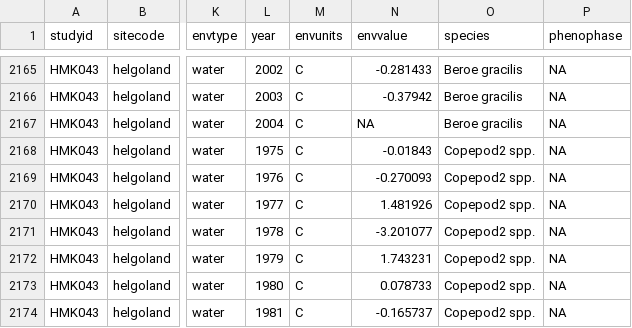
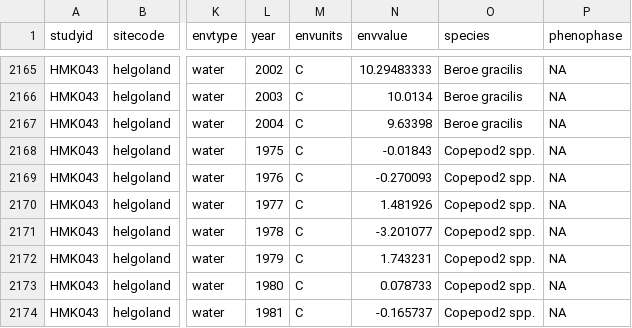
Before and after one commit to kharouba/synchrony, a CSV file: stan_2016/input/climate4.csv, drawn as a sheet; only a part is shown, gaps mark what is left out; the diff covers the shown part only; the diff names each change by its address in the sheet, - before the commit and + after, or states it on an @@ line.

```diff
--- a/stan_2016/input/climate4.csv
+++ b/stan_2016/input/climate4.csv
-N2165 (envvalue): -0.281433
+N2165 (envvalue): 10.29483333
-N2166 (envvalue): -0.37942
+N2166 (envvalue): 10.0134
-N2167 (envvalue): NA
+N2167 (envvalue): 9.63398
```
Also changed, not shown: 27 edited cells elsewhere in this file, stan_2016/input/raw_oct.csv, stan_2016/input/rawlong2.csv, 32 other files.
